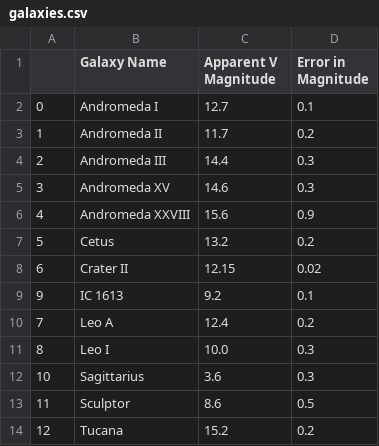
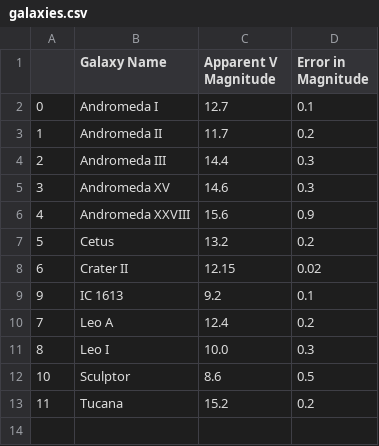
Before and after one commit to pranav-nagarajan/Variable-Stars, a CSV file: Monte Carlo/galaxies.csv, drawn as a sheet.

```diff
--- a/Monte Carlo/galaxies.csv
+++ b/Monte Carlo/galaxies.csv
@@ -11,4 +11,3 @@
 8,Leo I,10.0,0.3
-10,Sagittarius,3.6,0.3
-11,Sculptor,8.6,0.5
-12,Tucana,15.2,0.2
+10,Sculptor,8.6,0.5
+11,Tucana,15.2,0.2
```
Also changed, not shown: 4 other files.
